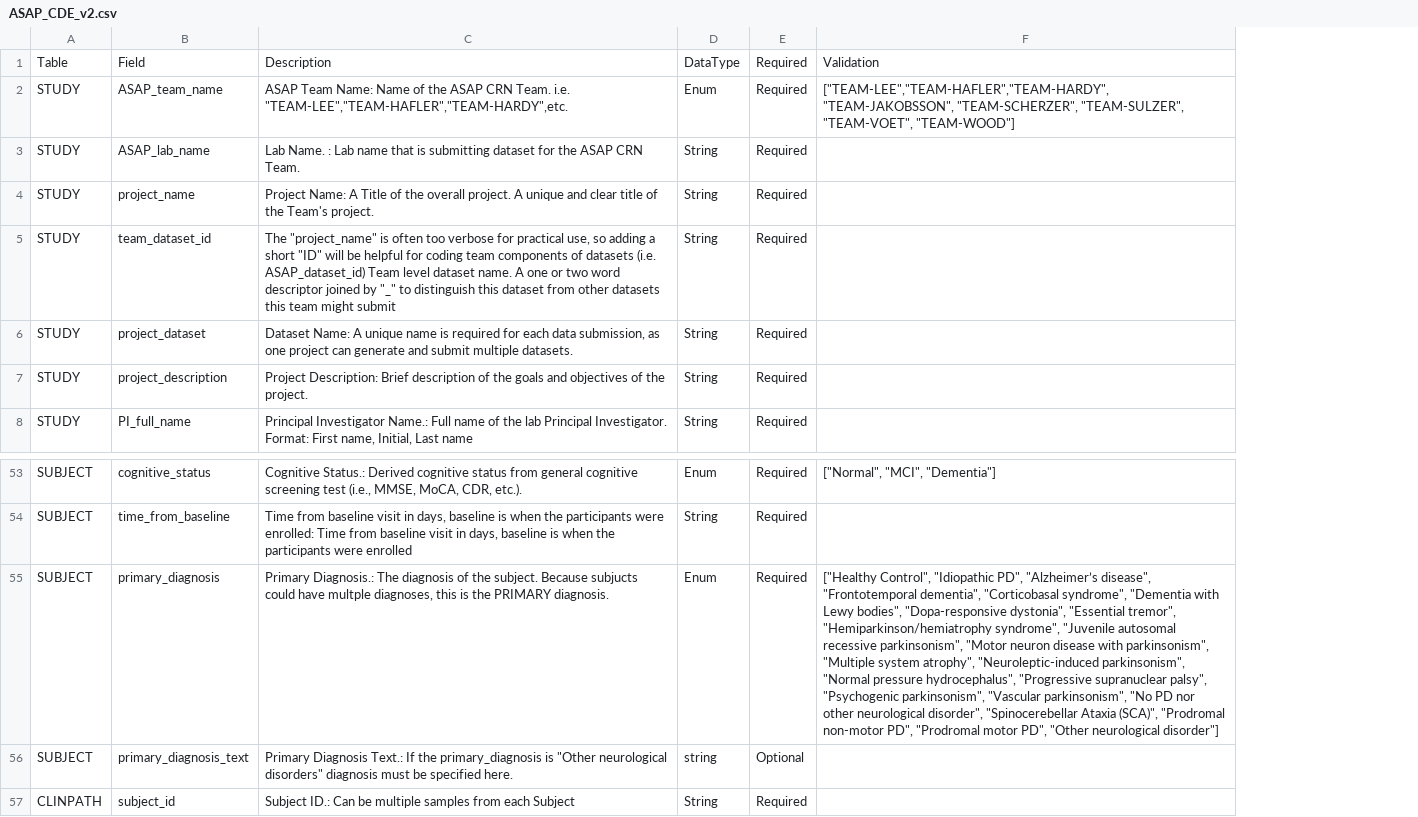
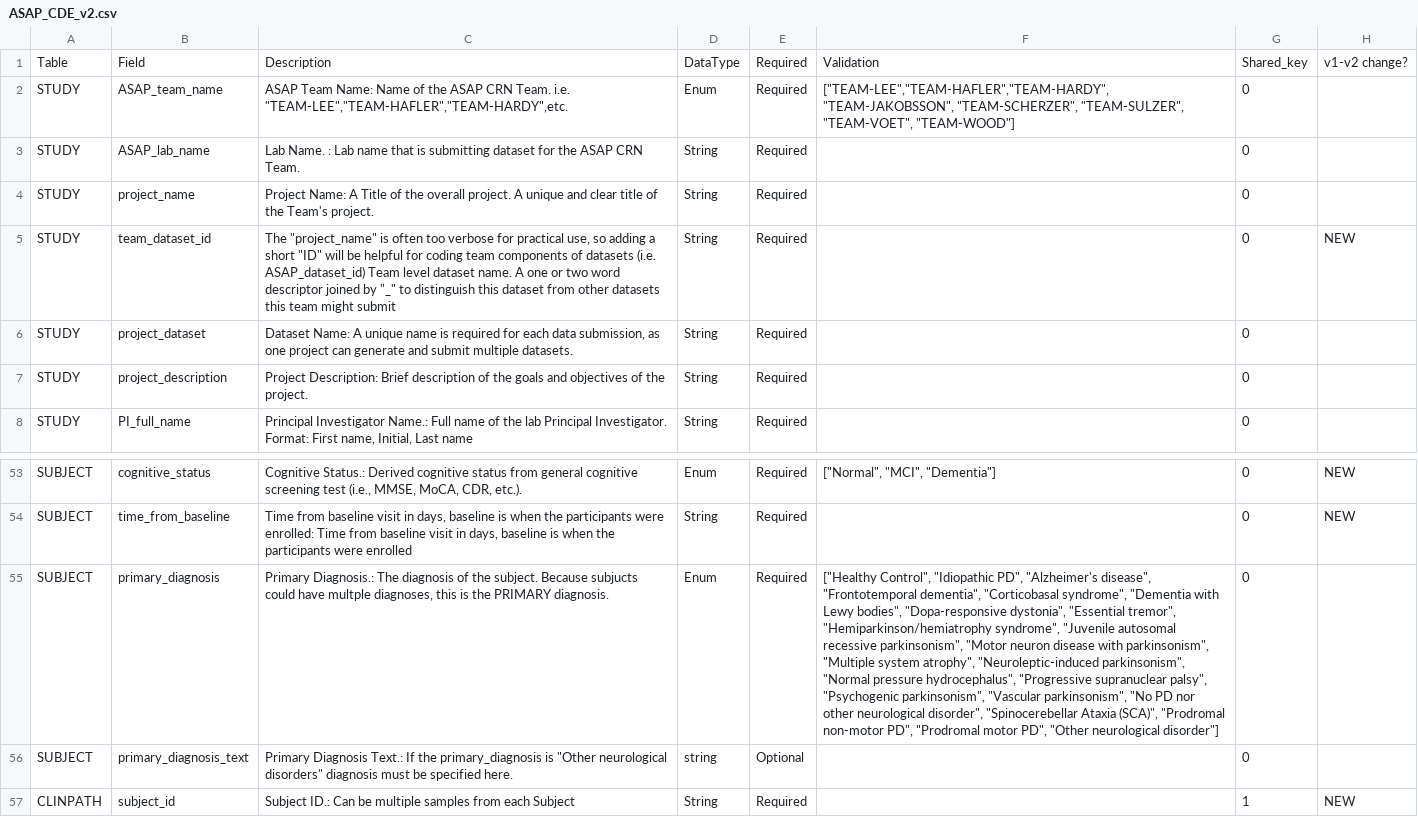
Before and after one commit to ASAP-CRN/crn-utils, a CSV file: resource/CDE/ASAP_CDE_v2.csv, drawn as a sheet; only a part is shown, gaps mark what is left out; the diff names each change by its address in the sheet, - before the commit and + after, or states it on an @@ line.

```diff
--- a/resource/CDE/ASAP_CDE_v2.csv
+++ b/resource/CDE/ASAP_CDE_v2.csv
+column G, rows 1-8: Shared_key | 0 | 0 | 0 | 0 | 0 | 0 | 0; rows 53-57: 0 | 0 | 0 | 0 | 1
+column H, rows 1-5: v1-v2 change? |  |  |  | NEW; rows 53-57: NEW | NEW |  |  | NEW
-F55: …"Idiopathic PD", "Alzheimer’s disease", "Frontotemporal…
+F55: …"Idiopathic PD", "Alzheimer's disease", "Frontotemporal…
```
Also changed, not shown: resource/CDE/ASAP_CDE_v1.csv, resource/CDE/ASAP_CDE_v2.1.csv, 17 other files.
